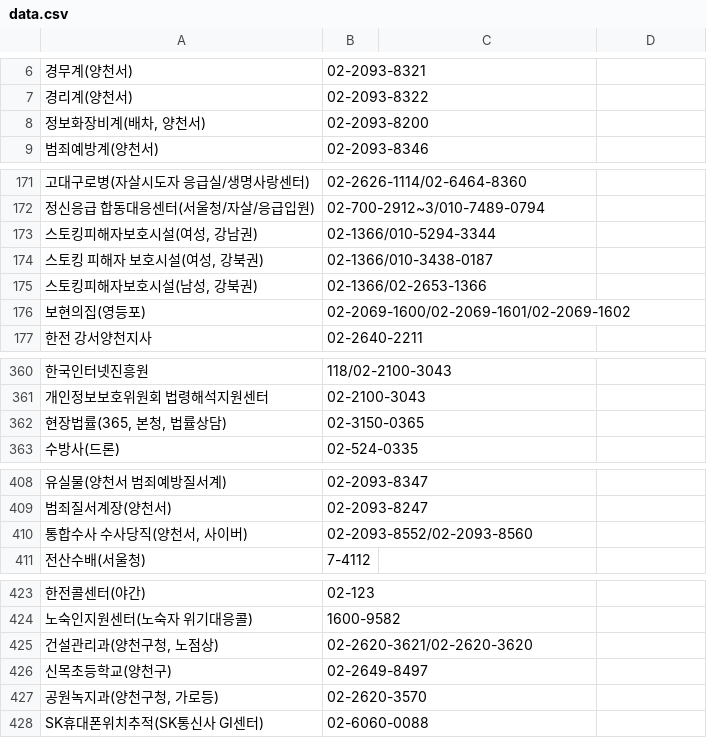
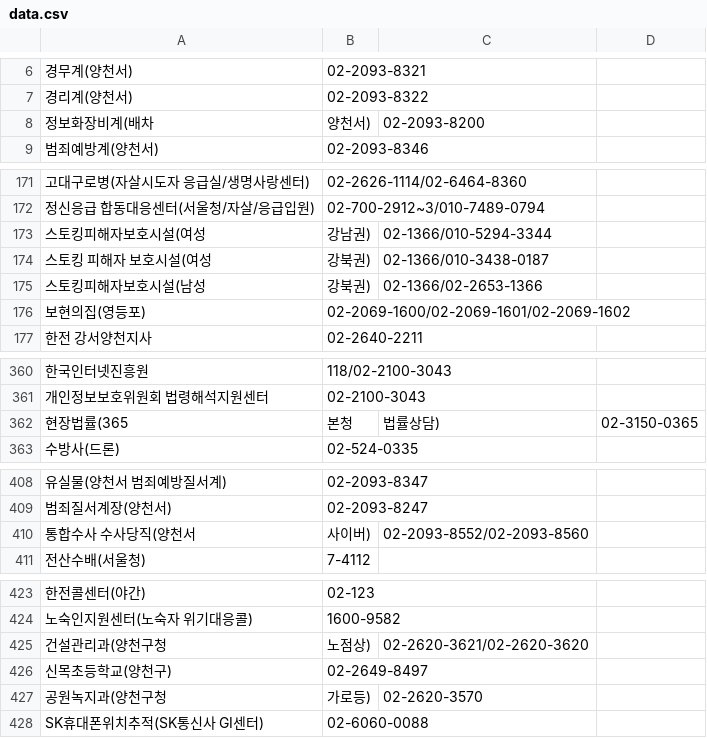
Before and after one commit to bandit1397/phonebook_callable, a CSV file: data.csv, drawn as a sheet; only a part is shown, gaps mark what is left out; removed rows and columns are numbered as before the commit, all else as after; the diff covers the shown part only; the diff names each change by its address in the sheet, - before the commit and + after, or states it on an @@ line.

Commit message:
Update data.csv

```diff
--- a/data.csv
+++ b/data.csv
-row 8: 정보화장비계(배차, 양천서) | 02-2093-8200
+row 8: 정보화장비계(배차 | 양천서) | 02-2093-8200
-row 173: 스토킹피해자보호시설(여성, 강남권) | 02-1366/010-5294-3344
-row 174: 스토킹 피해자 보호시설(여성, 강북권) | 02-1366/010-3438-0187
-row 175: 스토킹피해자보호시설(남성, 강북권) | 02-1366/02-2653-1366
+row 173: 스토킹피해자보호시설(여성 | 강남권) | 02-1366/010-5294-3344
+row 174: 스토킹 피해자 보호시설(여성 | 강북권) | 02-1366/010-3438-0187
+row 175: 스토킹피해자보호시설(남성 | 강북권) | 02-1366/02-2653-1366
-row 362: 현장법률(365, 본청, 법률상담) | 02-3150-0365
+row 362: 현장법률(365 | 본청 | 법률상담) | 02-3150-0365
-row 410: 통합수사 수사당직(양천서, 사이버) | 02-2093-8552/02-2093-8560
+row 410: 통합수사 수사당직(양천서 | 사이버) | 02-2093-8552/02-2093-8560
-row 425: 건설관리과(양천구청, 노점상) | 02-2620-3621/02-2620-3620
+row 425: 건설관리과(양천구청 | 노점상) | 02-2620-3621/02-2620-3620
-row 427: 공원녹지과(양천구청, 가로등) | 02-2620-3570
+row 427: 공원녹지과(양천구청 | 가로등) | 02-2620-3570
```
Also changed, not shown: 1 edited cell elsewhere in this file.
